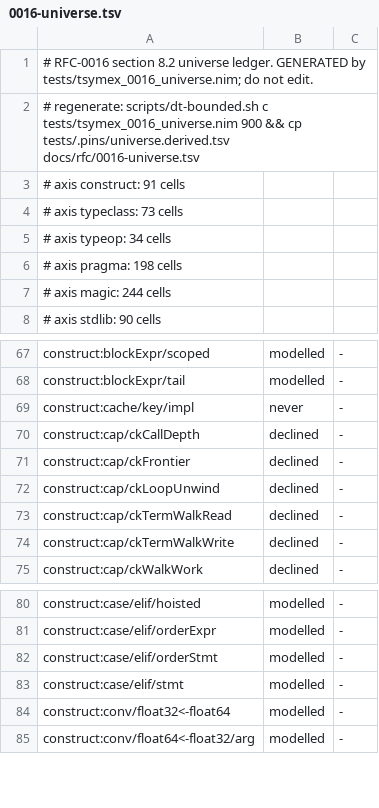
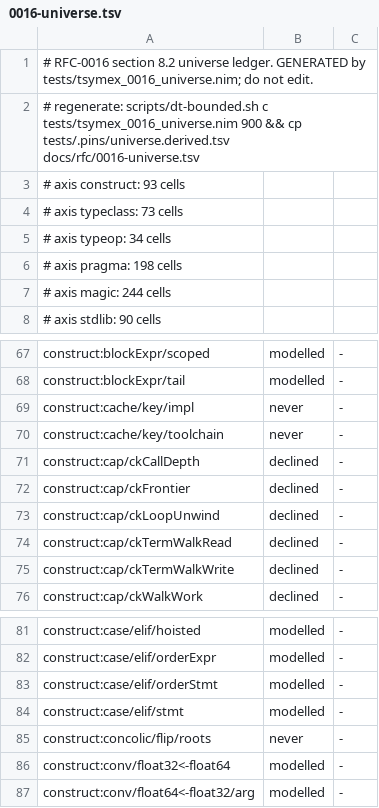
Before and after one commit to coreyleavitt/nelli, a TSV file: docs/rfc/0016-universe.tsv, drawn as a sheet; only a part is shown, gaps mark what is left out.

Commit message:
Key the toolchain's lib/ and binary; solve concolic flips as walker queries
INT-31 (W-18), the lib/ hole: the cache key covered the standard library
only through |nim= (NimVersion), and the patched toolchain is republished
under the same version, so a changed lib/ routine behind a modelled call
was served the old verdict. The key now carries |tc=, a SHA-256 of every
file under the build's lib/ (--lib honoured) and of the compiler binary,
computed at compile time by a small helper (toolchain_hash) that the
running compiler builds once into the nimcache under a name digesting its
own source. The digest is recomputed from content on every compile. A
build that cannot build or run the helper warns and keys its claims to
itself alone. RED: a build under a toolchain copy whose math.ceilDiv
differs was served the other copy's witness from the cache, and the
witness misses the label natively (tsymex_0016_int31_libkey).

INT-33 (R1-27, PRC-25): runConcolicFlipImpl's exact, relaxed and
undefined-side solves go through checkCapped with globalRoots (flipCheck),
under queryRLimit and a queryTimeoutMs capped at z3TimeoutMs; the bespoke
z3CheckBounded is gone. RED: a closure condition's result was free in the
flip solve, so the flip left the draw at 0 and took the same arm again
(tsymex_0016_int33_flipsolve). The maxSeqLen and seqQueryRLimit caps now
apply as well; no concolic verdict depends on them, since concolic
symbolicates no string, bytes or float draw.

Walker 406->407. New never cells: construct:cache/key/toolchain,
construct:concolic/flip/roots. INT-31 and INT-33 close on pin records.

```diff
--- a/docs/rfc/0016-universe.tsv
+++ b/docs/rfc/0016-universe.tsv
@@ -2,3 +2,3 @@
 # regenerate: scripts/dt-bounded.sh c tests/tsymex_0016_universe.nim 900 && cp tests/.pins/universe.derived.tsv docs/rfc/0016-universe.tsv
-# axis construct: 91 cells
+# axis construct: 93 cells
 # axis typeclass: 73 cells
@@ -69,2 +69,3 @@ construct:blockExpr/tail	modelled	-
 construct:cache/key/impl	never	-
+construct:cache/key/toolchain	never	-
 construct:cap/ckCallDepth	declined	-
@@ -83,2 +84,3 @@ construct:case/elif/orderStmt	modelled	-
 construct:case/elif/stmt	modelled	-
+construct:concolic/flip/roots	never	-
 construct:conv/float32<-float64	modelled	-
```
Also changed, not shown: 14 other files.
